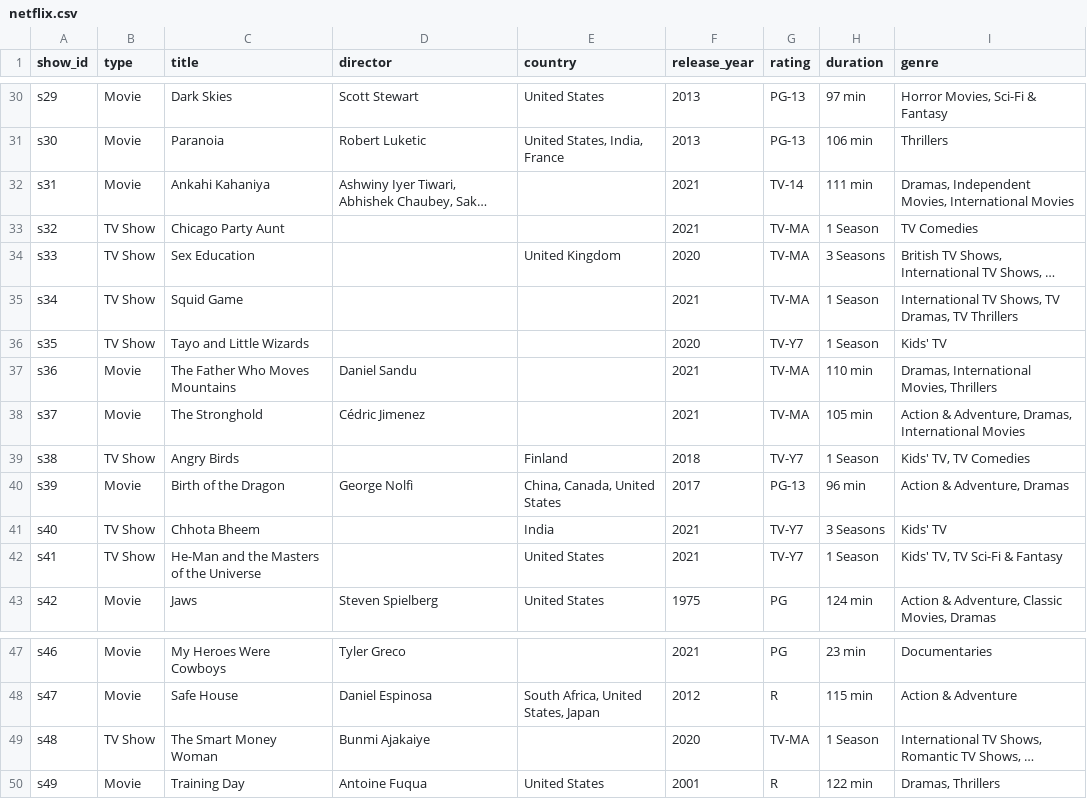
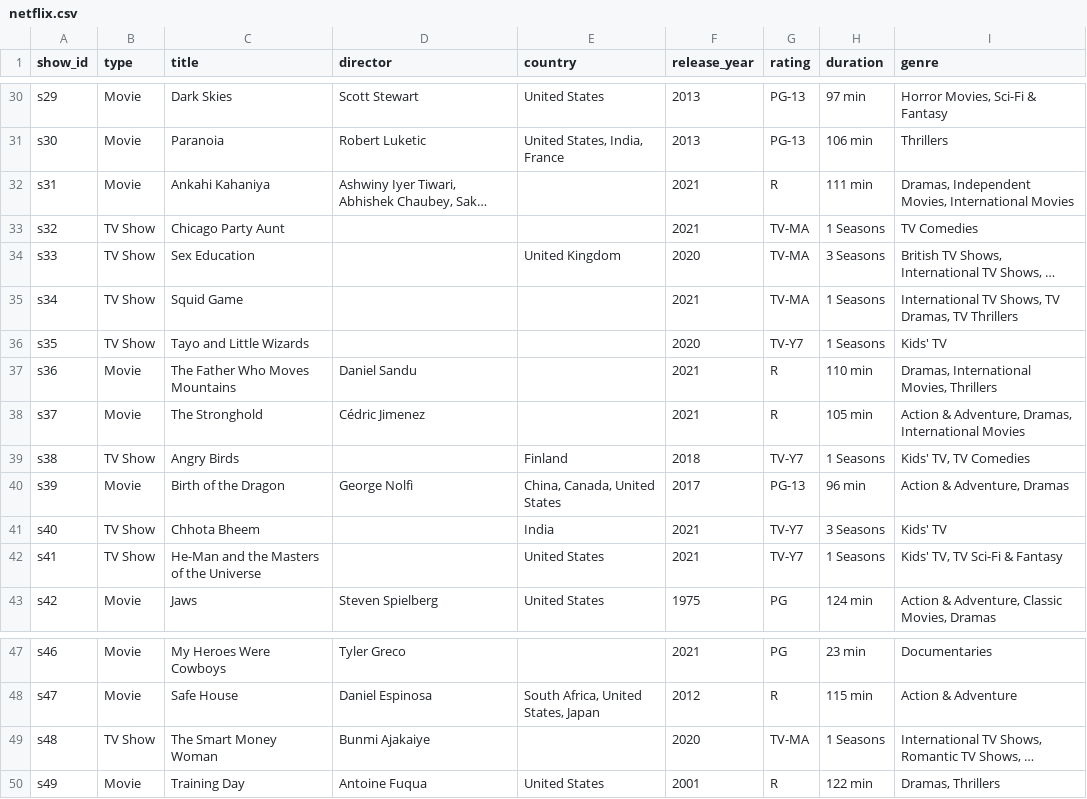
Before and after one commit to UConnCS/cse2102, a CSV file: project/netflix.csv, drawn as a sheet; only a part is shown, gaps mark what is left out; long unchanged cells end in …; the diff covers the shown part only; the diff names each change by its address in the sheet, - before the commit and + after, or states it on an @@ line.

```diff
--- a/project/netflix.csv
+++ b/project/netflix.csv
-G32 (rating): TV-14
+G32 (rating): R
-H33 (duration): 1 Season
+H33 (duration): 1 Seasons
-H35:H36 (duration): 1 Season
+H35:H36 (duration): 1 Seasons
-G37:G38 (rating): TV-MA
+G37:G38 (rating): R
-H39 (duration): 1 Season
+H39 (duration): 1 Seasons
-H42 (duration): 1 Season
+H42 (duration): 1 Seasons
-H49 (duration): 1 Season
+H49 (duration): 1 Seasons
```
Also changed, not shown: 17 edited cells elsewhere in this file, 40 other files.
